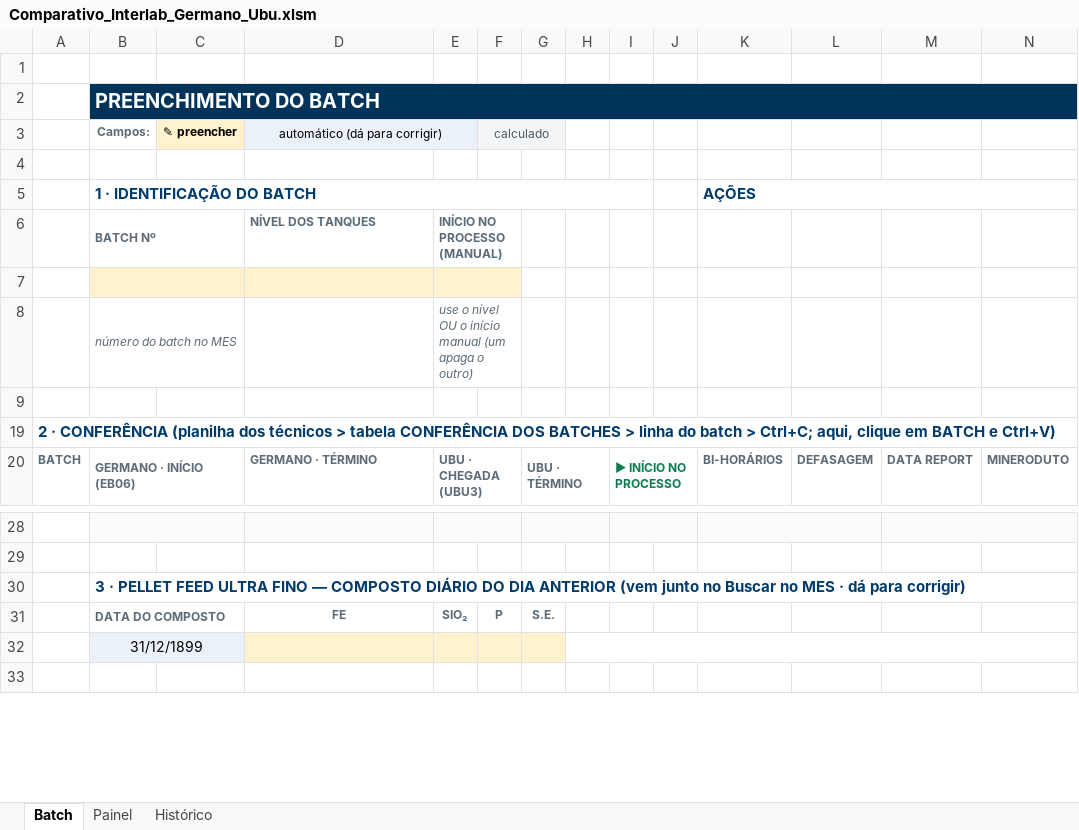
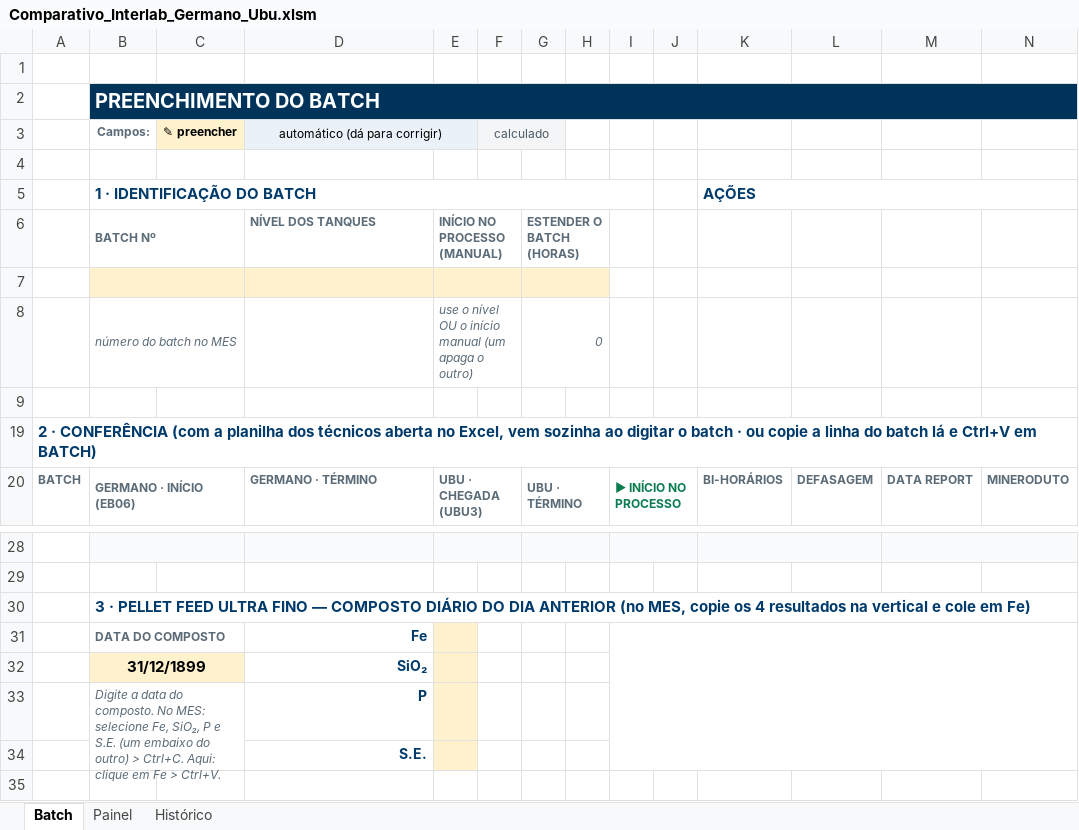
Before and after one commit to forl-felipe/lab-analise-mes, an Excel workbook: comparativo_interlab/Comparativo_Interlab_Germano_Ubu.xlsm, sheet Batch, drawn as a sheet; only a part is shown, gaps mark what is left out; values as stored, in another font and other column widths than the file's, no borders; charts and pictures and conditional formats not drawn; removed rows and columns are numbered as before the commit, all else as after; the diff names each change by its address in the sheet, - before the commit and + after, or states it on an @@ line.

```diff
--- a/comparativo_interlab/Comparativo_Interlab_Germano_Ubu.xlsm (sheet Batch)
+++ b/comparativo_interlab/Comparativo_Interlab_Germano_Ubu.xlsm (sheet Batch)
-G6: (empty)
+G6: ESTENDER O BATCH (HORAS)
+G6:H6 merged
-G7:H7 fill: none
+G7:H7 fill: #FFF2CC
+G7:H7 merged
-G8: (empty)
+G8: 0
+G8:H8 merged
-A19: …· CONFERÊNCIA (planilha dos técnicos > tabela CONFERÊNCIA DOS BATCHES > linha do batch > Ctrl+C; aqui, clique em BATCH e Ctrl+V)
+A19: …· CONFERÊNCIA (com a planilha dos técnicos aberta no Excel, vem sozinha ao digitar o batch · ou copie a linha do batch lá e Ctrl+V em BATCH)
-B30 (Campos:): …DIA ANTERIOR (vem junto no Buscar no MES · dá para corrigir)
+B30 (Campos:): …DIA ANTERIOR (no MES, copie os 4 resultados na vertical e cole em Fe)
-D31 (automático (dá para corrigir)): FE
+D31 (automático (dá para corrigir)): Fe
@@ D31 text colour: #5B6B77 → #003B6C, text size: larger, alignment: center → right @@
-E31: SIO₂
+E31: (empty)
-E31 fill: none
+E31 fill: #FFF2CC
-F31 (calculado): P
+F31 (calculado): (empty)
-G31: S.E.
+G31: (empty)
+I31:N34 merged
@@ B32 text size: larger @@
-B32:C32 fill: #EAF1F8
+B32:C32 fill: #FFF2CC
-B32 bold: off
+B32 bold: on
-D32 (automático (dá para corrigir)): (empty)
+D32 (automático (dá para corrigir)): SiO₂
-D32 fill: #FFF2CC
+D32 fill: none
-F32:G32 fill: #FFF2CC
+F32:G32 fill: none
-H32:N32 merged
+row 33:  | Digite a data do composto. No MES: selecione Fe, SiO₂, P e S.E. (um embaixo do outro) > Ctrl+C. Aqui: clique em Fe > Ctrl+V. |  | P
+row 34:  |  |  | S.E.
```
Also changed, not shown: comparativo_interlab/Acompanhamento_Batch_Germano_Ubu.xlsm, 6 other files.
